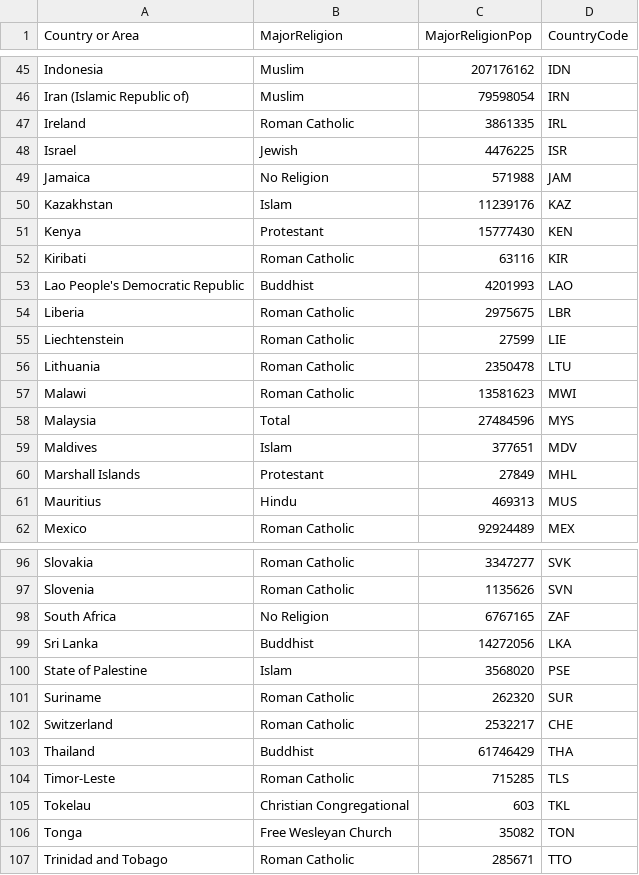
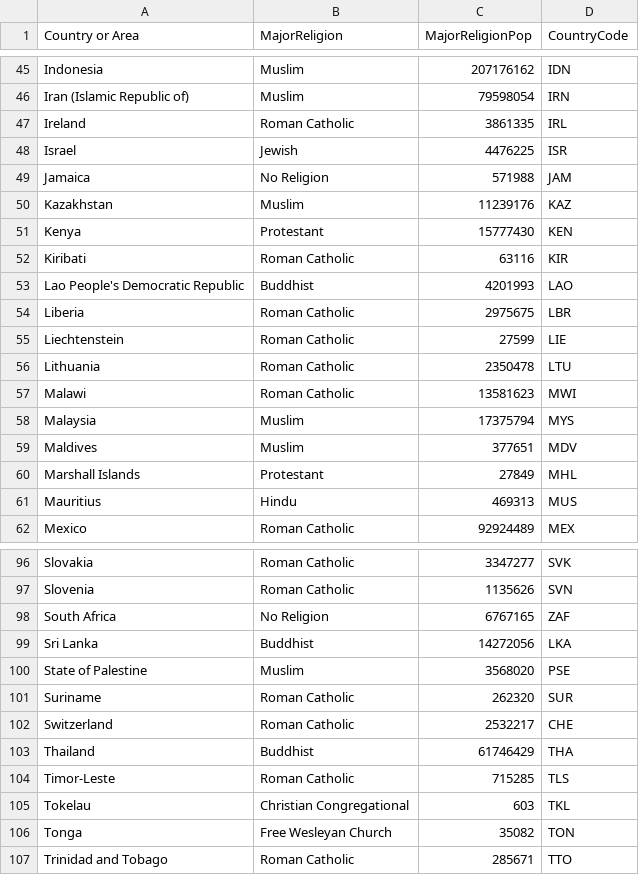
Before and after one commit to flimao/drinking-dashboard, a CSV file: datasets/religiao-tratado.csv, drawn as a sheet; only a part is shown, gaps mark what is left out.

Commit message:
Corrigir religiões repetidas no dataset

```diff
--- a/datasets/religiao-tratado.csv
+++ b/datasets/religiao-tratado.csv
@@ -49,3 +49,3 @@ Israel,Jewish,4476225,ISR
 Jamaica,No Religion,571988,JAM
-Kazakhstan,Islam ,11239176,KAZ
+Kazakhstan,Muslim,11239176,KAZ
 Kenya,Protestant,15777430,KEN
@@ -57,4 +57,4 @@ Lithuania,Roman Catholic,2350478,LTU
 Malawi,Roman Catholic,13581623,MWI
-Malaysia,Total,27484596,MYS
-Maldives,Islam ,377651,MDV
+Malaysia,Muslim,17375794,MYS
+Maldives,Muslim,377651,MDV
 Marshall Islands,Protestant,27849,MHL
@@ -99,3 +99,3 @@ South Africa,No Religion,6767165,ZAF
 Sri Lanka,Buddhist,14272056,LKA
-State of Palestine,Islam ,3568020,PSE
+State of Palestine,Muslim,3568020,PSE
 Suriname,Roman Catholic,262320,SUR
```
Also changed, not shown: 2 other files.
